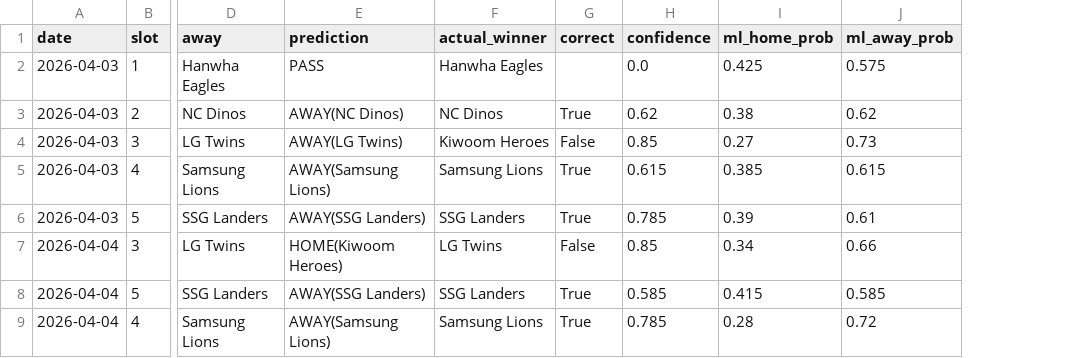
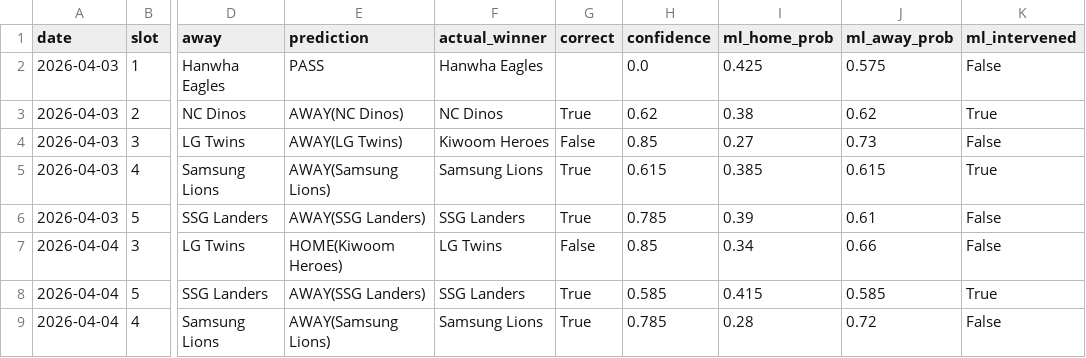
Before and after one commit to seung-min-lee/seung-min-lee-kbo-predictor, a CSV file: kbo_verify_log.csv, drawn as a sheet; only a part is shown, gaps mark what is left out; the diff names each change by its address in the sheet, - before the commit and + after, or states it on an @@ line.

```diff
--- a/kbo_verify_log.csv
+++ b/kbo_verify_log.csv
+column K (ml_intervened), rows 2-9: False | True | False | True | False | False | True | False
```
Also changed, not shown: 1 other file.
